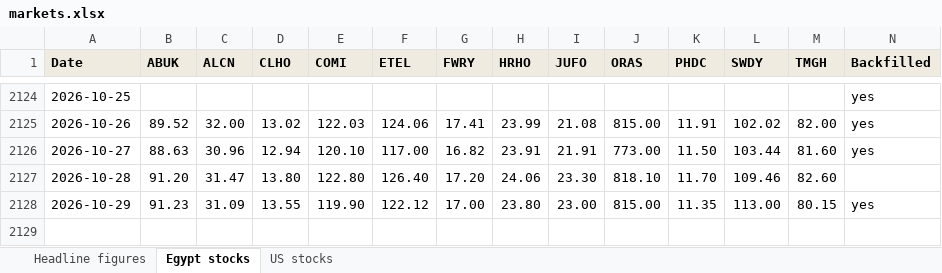
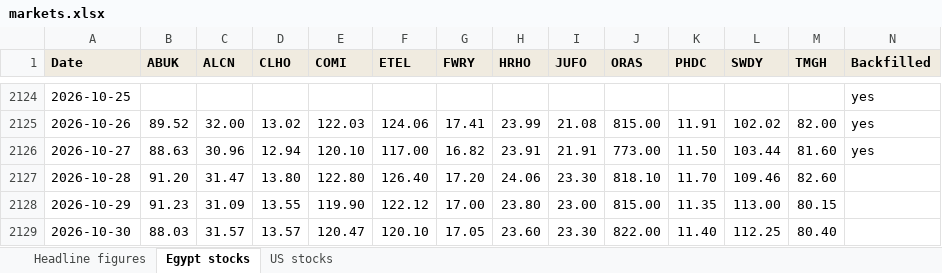
Before and after one commit to omarelabd318/Daily-Newsletter, an Excel workbook: data/markets.xlsx, sheet Egypt stocks, drawn as a sheet; only a part is shown, gaps mark what is left out; values as stored, in another font and other column widths than the file's, no borders; the diff names each change by its address in the sheet, - before the commit and + after, or states it on an @@ line.

```diff
--- a/data/markets.xlsx (sheet Egypt stocks)
+++ b/data/markets.xlsx (sheet Egypt stocks)
-N2128 (Backfilled): yes
+N2128 (Backfilled): (empty)
+row 2129: 2026-10-30 | 88.03 | 31.57 | 13.57 | 120.47 | 120.10 | 17.05 | 23.60 | 23.30 | 822.00 | 11.40 | 112.25 | 80.40
```
Also changed, not shown: sheet US stocks, sheet Headline figures, 7 other files.
